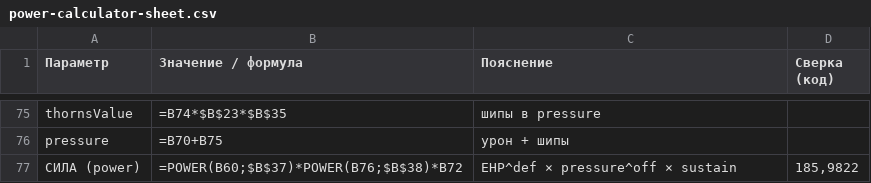
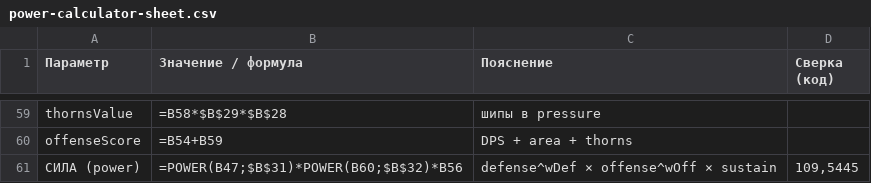
Before and after one commit to Hryu99/DiceMaster-battle-simulator, a CSV file: docs/power-calculator-sheet.csv, drawn as a sheet; only a part is shown, gaps mark what is left out; removed rows and columns are numbered as before the commit, all else as after; the diff covers the shown part only; the diff names each change by its address in the sheet, - before the commit and + after, or states it on an @@ line.

```diff
--- a/docs/power-calculator-sheet.csv
+++ b/docs/power-calculator-sheet.csv
-B59 (Значение / формула): =B74*$B$23*$B$35
+B59 (Значение / формула): =B58*$B$29*$B$28
-row 76: pressure | =B70+B75 | урон + шипы
+row 60: offenseScore | =B54+B59 | DPS + area + thorns
-B61 (Значение / формула): =POWER(B60;$B$37)*POWER(B76;$B$38)*B72
+B61 (Значение / формула): =POWER(B47;$B$31)*POWER(B60;$B$32)*B56
-C61 (Пояснение): EHP^def × pressure^off × sustain
+C61 (Пояснение): defense^wDef × offense^wOff × sustain
-D61 (Сверка (код)): 185,9822
+D61 (Сверка (код)): 109,5445
```
Also changed, not shown: 13 added rows, 29 removed rows and 14 edited cells elsewhere in this file, 10 other files.
